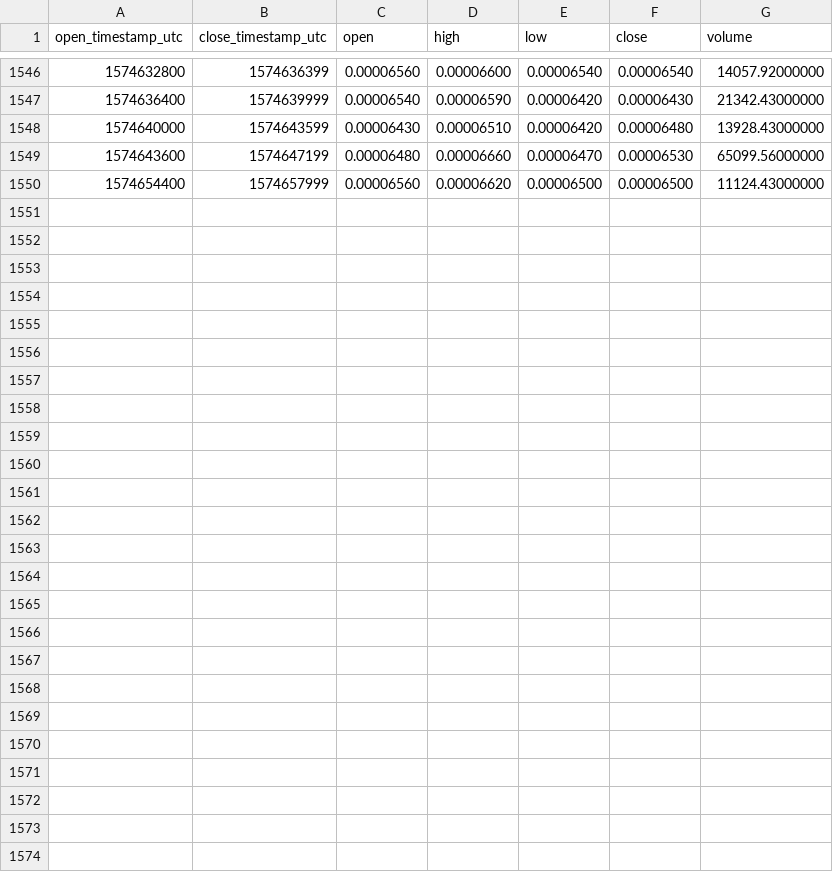
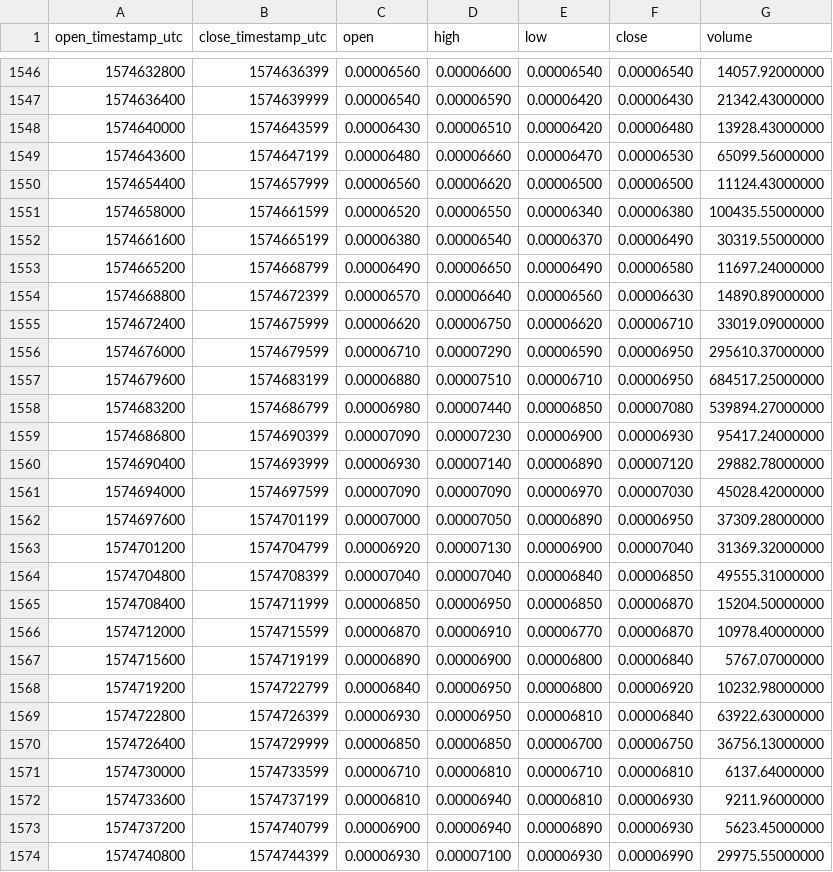
Before and after one commit to cryptobigbro/binance-BEAMBTC, a CSV file: binance-BEAMBTC-1h.csv, drawn as a sheet; only a part is shown, gaps mark what is left out; the diff names each change by its address in the sheet, - before the commit and + after, or states it on an @@ line.

Commit message:
Update OHLCV data.

```diff
--- a/binance-BEAMBTC-1h.csv
+++ b/binance-BEAMBTC-1h.csv
+row 1551: 1574658000 | 1574661599 | 0.00006520 | 0.00006550 | 0.00006340 | 0.00006380 | 100435.55000000
+row 1552: 1574661600 | 1574665199 | 0.00006380 | 0.00006540 | 0.00006370 | 0.00006490 | 30319.55000000
+row 1553: 1574665200 | 1574668799 | 0.00006490 | 0.00006650 | 0.00006490 | 0.00006580 | 11697.24000000
+row 1554: 1574668800 | 1574672399 | 0.00006570 | 0.00006640 | 0.00006560 | 0.00006630 | 14890.89000000
+row 1555: 1574672400 | 1574675999 | 0.00006620 | 0.00006750 | 0.00006620 | 0.00006710 | 33019.09000000
+row 1556: 1574676000 | 1574679599 | 0.00006710 | 0.00007290 | 0.00006590 | 0.00006950 | 295610.37000000
+row 1557: 1574679600 | 1574683199 | 0.00006880 | 0.00007510 | 0.00006710 | 0.00006950 | 684517.25000000
+row 1558: 1574683200 | 1574686799 | 0.00006980 | 0.00007440 | 0.00006850 | 0.00007080 | 539894.27000000
+row 1559: 1574686800 | 1574690399 | 0.00007090 | 0.00007230 | 0.00006900 | 0.00006930 | 95417.24000000
+row 1560: 1574690400 | 1574693999 | 0.00006930 | 0.00007140 | 0.00006890 | 0.00007120 | 29882.78000000
+row 1561: 1574694000 | 1574697599 | 0.00007090 | 0.00007090 | 0.00006970 | 0.00007030 | 45028.42000000
+row 1562: 1574697600 | 1574701199 | 0.00007000 | 0.00007050 | 0.00006890 | 0.00006950 | 37309.28000000
+row 1563: 1574701200 | 1574704799 | 0.00006920 | 0.00007130 | 0.00006900 | 0.00007040 | 31369.32000000
+row 1564: 1574704800 | 1574708399 | 0.00007040 | 0.00007040 | 0.00006840 | 0.00006850 | 49555.31000000
+row 1565: 1574708400 | 1574711999 | 0.00006850 | 0.00006950 | 0.00006850 | 0.00006870 | 15204.50000000
+row 1566: 1574712000 | 1574715599 | 0.00006870 | 0.00006910 | 0.00006770 | 0.00006870 | 10978.40000000
+row 1567: 1574715600 | 1574719199 | 0.00006890 | 0.00006900 | 0.00006800 | 0.00006840 | 5767.07000000
+row 1568: 1574719200 | 1574722799 | 0.00006840 | 0.00006950 | 0.00006800 | 0.00006920 | 10232.98000000
+row 1569: 1574722800 | 1574726399 | 0.00006930 | 0.00006950 | 0.00006810 | 0.00006840 | 63922.63000000
+row 1570: 1574726400 | 1574729999 | 0.00006850 | 0.00006850 | 0.00006700 | 0.00006750 | 36756.13000000
+row 1571: 1574730000 | 1574733599 | 0.00006710 | 0.00006810 | 0.00006710 | 0.00006810 | 6137.64000000
+row 1572: 1574733600 | 1574737199 | 0.00006810 | 0.00006940 | 0.00006810 | 0.00006930 | 9211.96000000
+row 1573: 1574737200 | 1574740799 | 0.00006900 | 0.00006940 | 0.00006890 | 0.00006930 | 5623.45000000
+row 1574: 1574740800 | 1574744399 | 0.00006930 | 0.00007100 | 0.00006930 | 0.00006990 | 29975.55000000
```
Also changed, not shown: binance-BEAMBTC-1d.csv.
